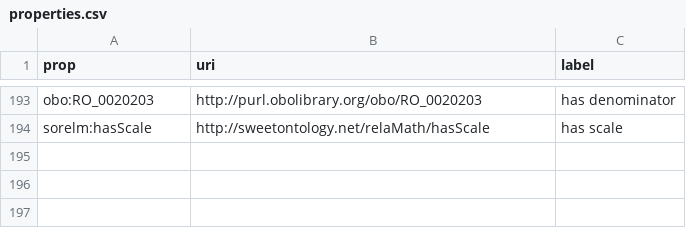
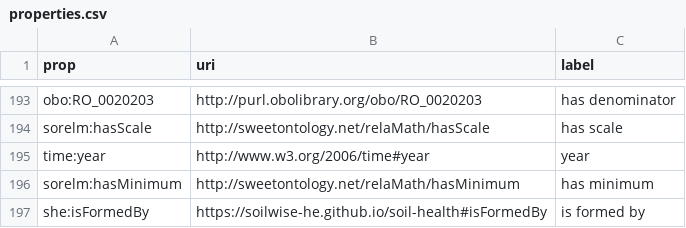
Before and after one commit to soilwise-he/soil-health-knowledge-graph, a CSV file: in_ontovocabs/properties.csv, drawn as a sheet; only a part is shown, gaps mark what is left out.

Commit message:
On branch main 	modified:   benchmarks/CQs_SPARQL_ea.json 	modified:   benchmarks/text_RDF_gs.json 	modified:   in_ontovocabs/classes.csv 	modified:   in_ontovocabs/properties.csv 	modified:   text2KG.ipynb

```diff
--- a/in_ontovocabs/properties.csv
+++ b/in_ontovocabs/properties.csv
@@ -194 +194,4 @@ obo:RO_0020203,http://purl.obolibrary.org/obo/RO_0020203,has denominator
 sorelm:hasScale,http://sweetontology.net/relaMath/hasScale,has scale
+time:year,http://www.w3.org/2006/time#year,year
+sorelm:hasMinimum,http://sweetontology.net/relaMath/hasMinimum,has minimum
+she:isFormedBy,https://soilwise-he.github.io/soil-health#isFormedBy,is formed by
```
Also changed, not shown: in_ontovocabs/classes.csv, 3 other files.
